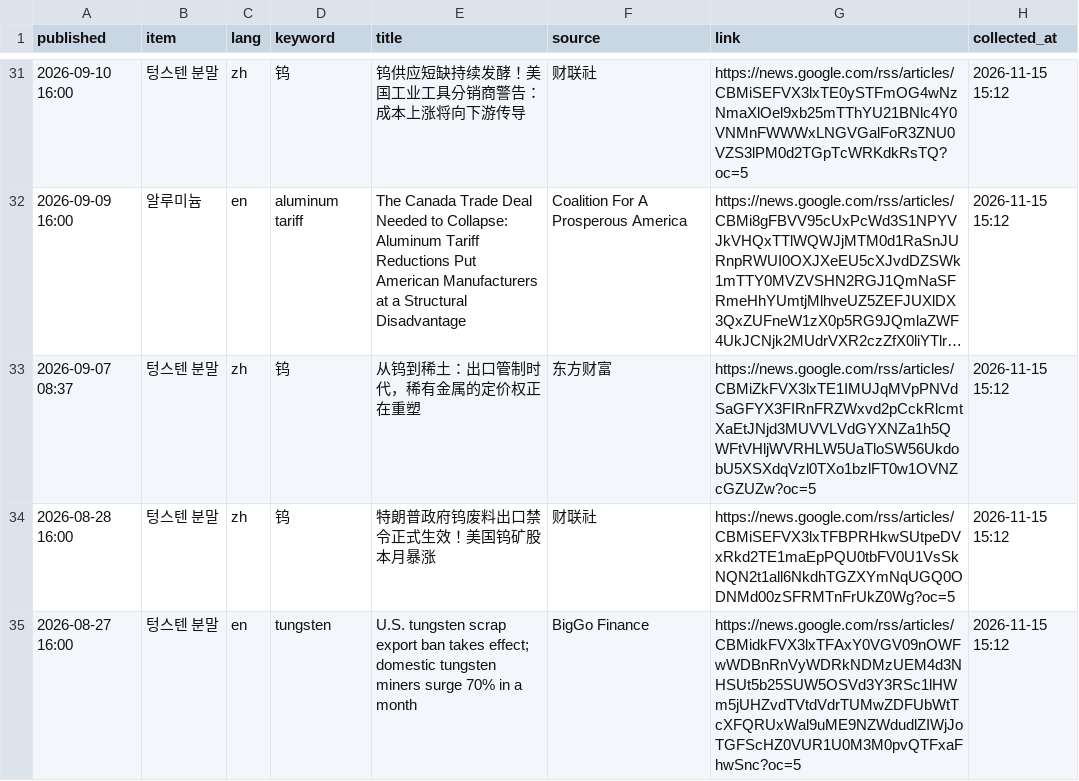
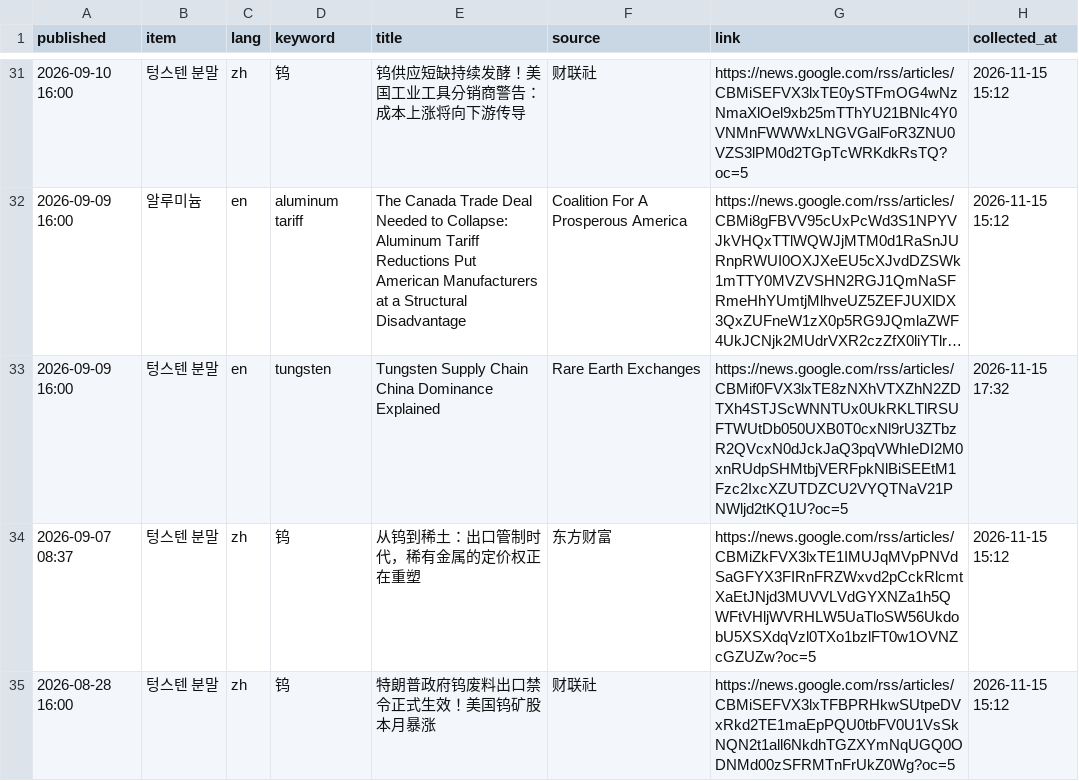
Before and after one commit to hyeongi-lab/supply-risk-dashboard, a CSV file: data/news.csv, drawn as a sheet; only a part is shown, gaps mark what is left out; the shorter side is filled out with more unchanged rows; long unchanged cells end in …; the diff names each change by its address in the sheet, - before the commit and + after, or states it on an @@ line.

```diff
--- a/data/news.csv
+++ b/data/news.csv
+row 33: 2026-09-09 16:00 | 텅스텐 분말 | en | tungsten | Tungsten Supply Chain China Dominance Explained | Rare Earth Exchanges | https://news.google.com/rss/articles/CBMif0FVX3lxTE8zNXhVTXZhN2ZDTXh4STJScWNNTUx0UkRKLTlRSUFTWUtDb050UXB0T0cxNl9rU3ZTbzR2QVcxN0dJckJaQ3pqVWhIeDI2M0xnRUdpSHMtbjVERFpkNlBiSEEtM1Fzc2IxcXZUTDZCU2VYQTNaV21PNWljd2tKQ1U?oc=5 | 2026-11-15 17:32
```
Also changed, not shown: data/notices.csv, 2 other files.
